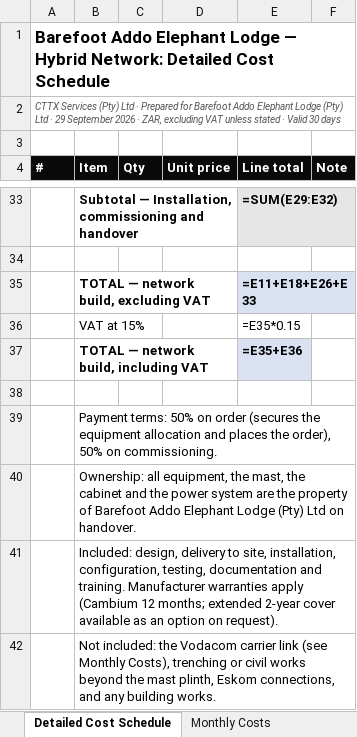
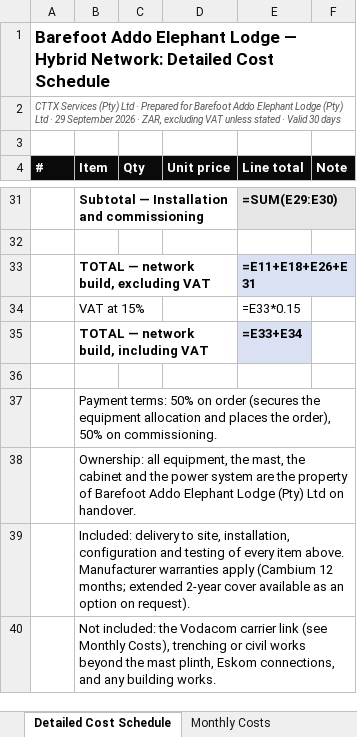
Before and after one commit to Gerhardhsmit/cttx-infrastructure-intelligence, an Excel workbook: proposals/Barefoot_Detailed_Cost_Schedule_2026-09-29.xlsx, sheet Detailed Cost Schedule, drawn as a sheet; only a part is shown, gaps mark what is left out; values as stored, in another font and other column widths than the file's, no borders; formulas without a stored value are shown as written; addresses are those after the commit; the diff covers the shown part only; the diff names each change by its address in the sheet, - before the commit and + after, or states it on an @@ line.

```diff
--- a/proposals/Barefoot_Detailed_Cost_Schedule_2026-09-29.xlsx (sheet Detailed Cost Schedule)
+++ b/proposals/Barefoot_Detailed_Cost_Schedule_2026-09-29.xlsx (sheet Detailed Cost Schedule)
-B31 (Item): Subtotal — Installation, commissioning and handover
+B31 (Item): Subtotal — Installation and commissioning
-E31 (Line total): =SUM(E29:E32)
+E31 (Line total): =SUM(E29:E30)
-E33 (Line total): =E11+E18+E26+E33
+E33 (Line total): =E11+E18+E26+E31
-E34 (Line total): =E35*0.15
+E34 (Line total): =E33*0.15
-E35 (Line total): =E35+E36
+E35 (Line total): =E33+E34
-B39 (Item): Included: design, delivery to site, installation, configuration, testing, documentation and training. Manufacturer warranties…
+B39 (Item): Included: delivery to site, installation, configuration and testing of every item above. Manufacturer warranties…
```
Also changed, not shown: 2 added rows, 4 removed rows and 15 edited cells elsewhere in this sheet, sheet Payment Options, sheet Monthly Costs.
